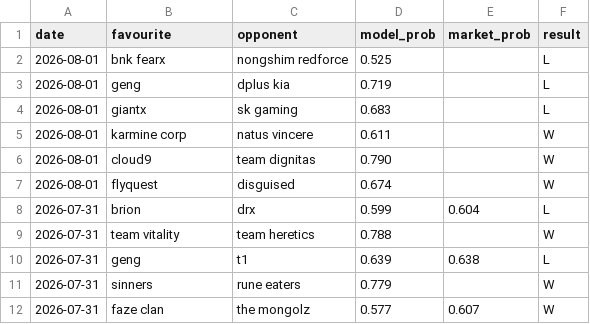
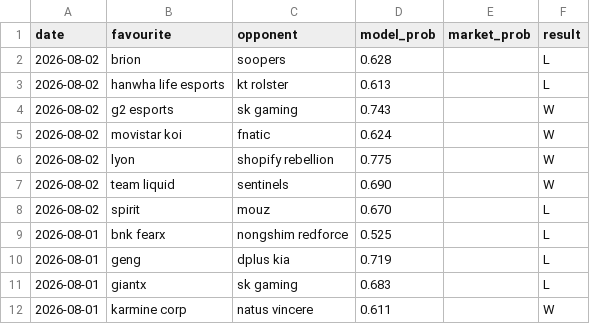
Before and after one commit to Altora-Analytics/altora-analytics, a CSV file: record-esports.csv, drawn as a sheet; only a part is shown; the shorter side is filled out with more unchanged rows.

Commit message:
daily record update 2026-08-03

```diff
--- a/record-esports.csv
+++ b/record-esports.csv
@@ -1,2 +1,9 @@
 date,favourite,opponent,model_prob,market_prob,result
+2026-08-02,brion,soopers,0.628,,L
+2026-08-02,hanwha life esports,kt rolster,0.613,,L
+2026-08-02,g2 esports,sk gaming,0.743,,W
+2026-08-02,movistar koi,fnatic,0.624,,W
+2026-08-02,lyon,shopify rebellion,0.775,,W
+2026-08-02,team liquid,sentinels,0.690,,W
+2026-08-02,spirit,mouz,0.670,,L
 2026-08-01,bnk fearx,nongshim redforce,0.525,,L
```
Also changed, not shown: record-rugby.csv, record-snooker.csv, 10 other files.
